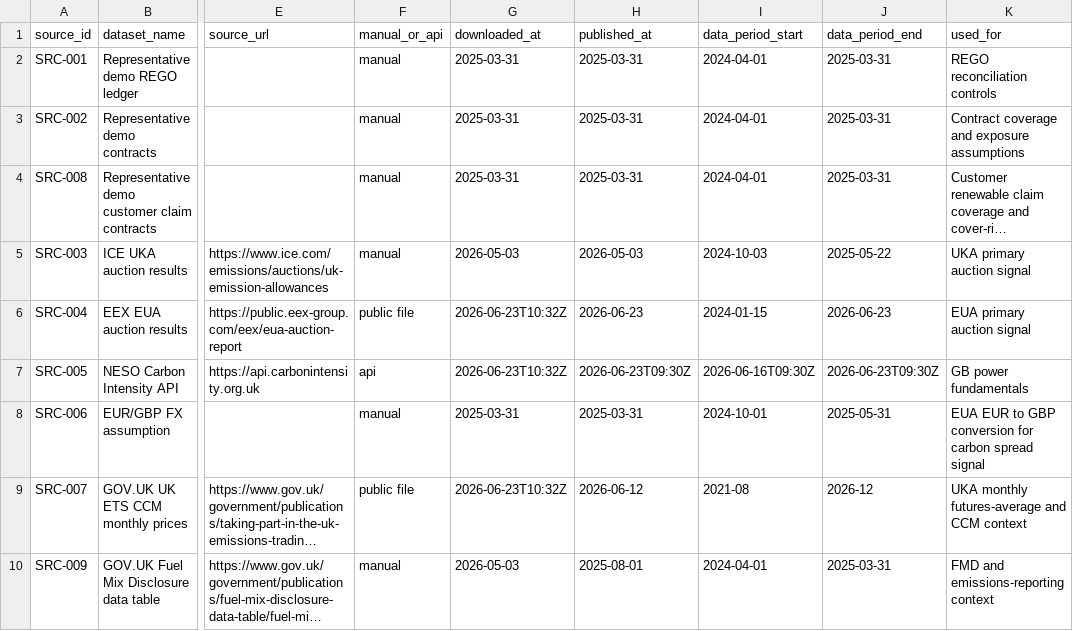
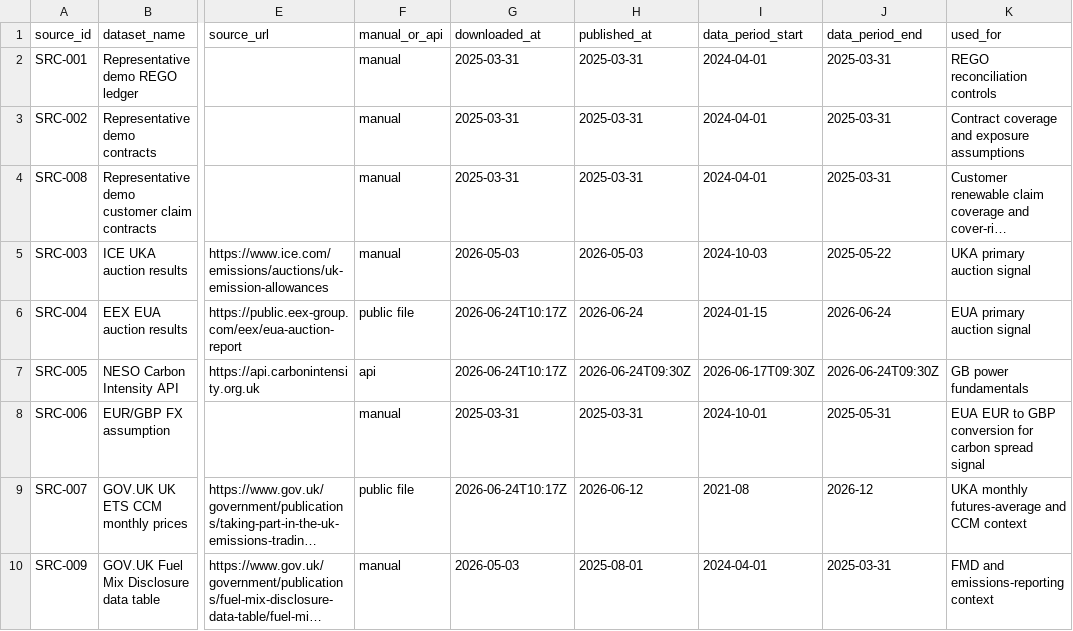
Before and after one commit to TannerL22/uk-carbon-rego-monitor, a CSV file: data/source_register.csv, drawn as a sheet; only a part is shown, gaps mark what is left out; long unchanged cells end in …; the diff names each change by its address in the sheet, - before the commit and + after, or states it on an @@ line.

```diff
--- a/data/source_register.csv
+++ b/data/source_register.csv
-G6:G7 (downloaded_at): 2026-06-23T10:32Z
+G6:G7 (downloaded_at): 2026-06-24T10:17Z
-H6 (published_at): 2026-06-23
+H6 (published_at): 2026-06-24
-J6 (data_period_end): 2026-06-23
+J6 (data_period_end): 2026-06-24
-H7 (published_at): 2026-06-23T09:30Z
+H7 (published_at): 2026-06-24T09:30Z
-I7 (data_period_start): 2026-06-16T09:30Z
+I7 (data_period_start): 2026-06-17T09:30Z
-J7 (data_period_end): 2026-06-23T09:30Z
+J7 (data_period_end): 2026-06-24T09:30Z
-G9 (downloaded_at): 2026-06-23T10:32Z
+G9 (downloaded_at): 2026-06-24T10:17Z
```
Also changed, not shown: data/raw/carbon/eua_auction_results.csv, data/raw/carbon/uk_ets_ccm_monthly_prices.csv, 8 other files.
